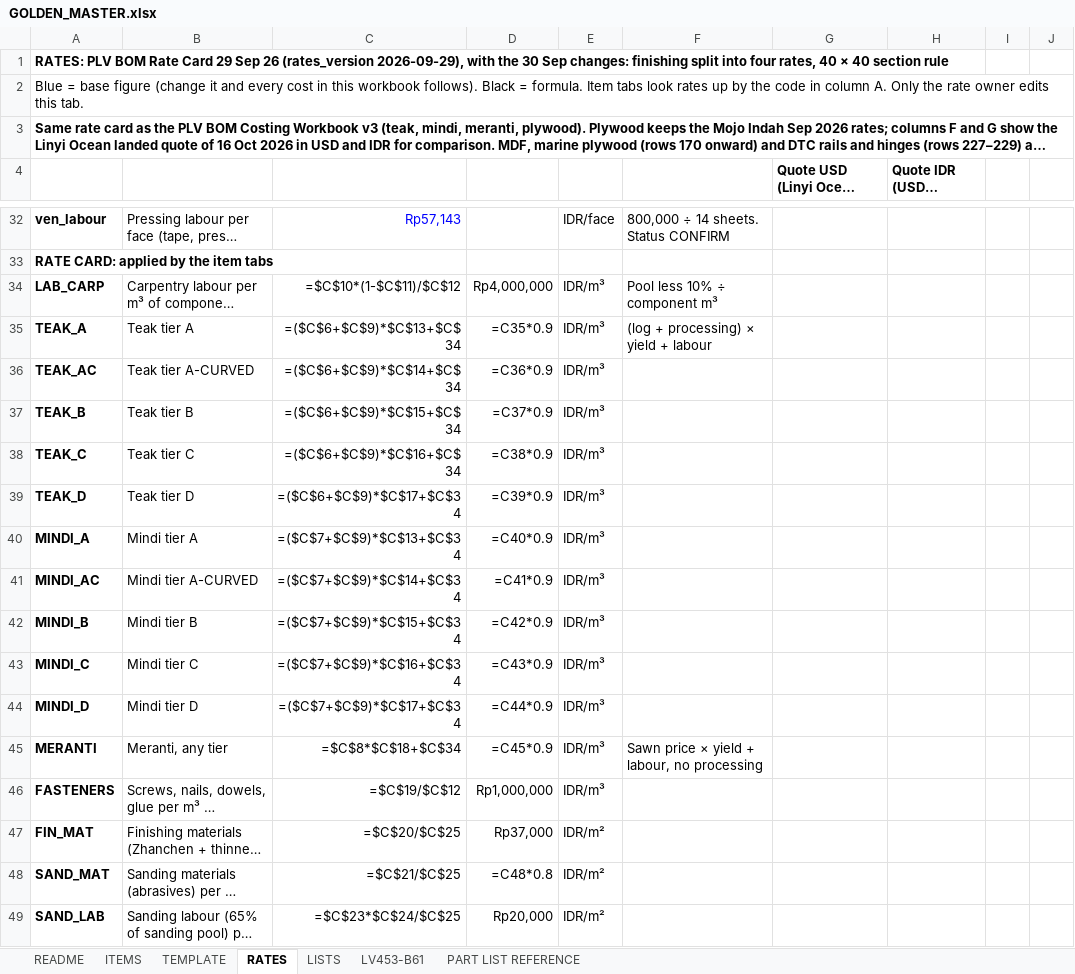
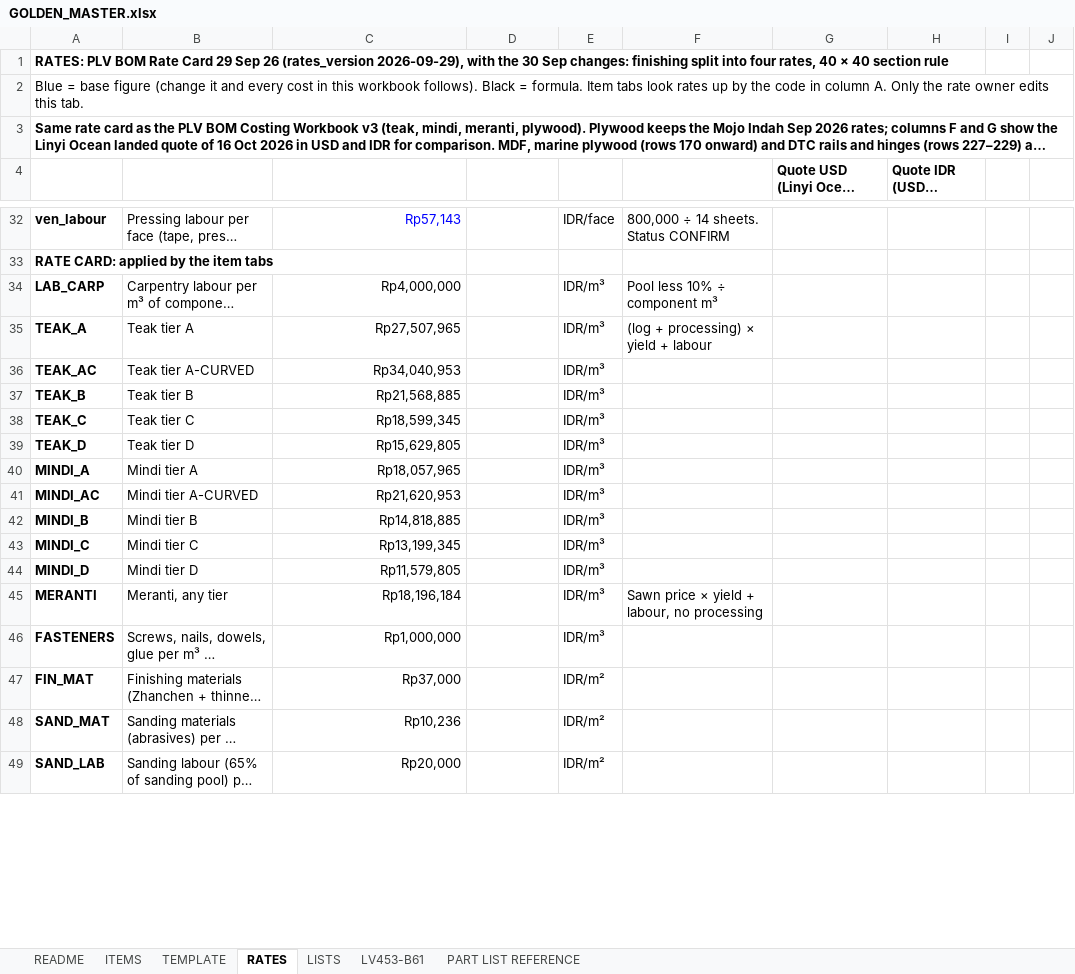
Before and after one commit to rizky-make-it/BOM-APP, an Excel workbook: data/GOLDEN_MASTER.xlsx, sheet RATES, drawn as a sheet; only a part is shown, gaps mark what is left out; long unchanged cells end in …; values as stored, in another font and other column widths than the file's, no borders; formulas without a stored value are shown as written; the diff covers the shown part only; the diff names each change by its address in the sheet, - before the commit and + after, or states it on an @@ line.

Commit message:
feat: migrate rates column D to active column C, delete column D, add dual IDR/USD tables

```diff
--- a/data/GOLDEN_MASTER.xlsx (sheet RATES)
+++ b/data/GOLDEN_MASTER.xlsx (sheet RATES)
-C34 (Value): =$C$10*(1-$C$11)/$C$12
+C34 (Value): Rp4,000,000
-D34: Rp4,000,000
+D34: (empty)
-C35 (Value): =($C$6+$C$9)*$C$13+$C$34
+C35 (Value): Rp27,507,965
-D35: =C35*0.9
+D35: (empty)
-C36 (Value): =($C$6+$C$9)*$C$14+$C$34
+C36 (Value): Rp34,040,953
-D36: =C36*0.9
+D36: (empty)
-C37 (Value): =($C$6+$C$9)*$C$15+$C$34
+C37 (Value): Rp21,568,885
-D37: =C37*0.9
+D37: (empty)
-C38 (Value): =($C$6+$C$9)*$C$16+$C$34
+C38 (Value): Rp18,599,345
-D38: =C38*0.9
+D38: (empty)
-C39 (Value): =($C$6+$C$9)*$C$17+$C$34
+C39 (Value): Rp15,629,805
-D39: =C39*0.9
+D39: (empty)
-C40 (Value): =($C$7+$C$9)*$C$13+$C$34
+C40 (Value): Rp18,057,965
-D40: =C40*0.9
+D40: (empty)
-C41 (Value): =($C$7+$C$9)*$C$14+$C$34
+C41 (Value): Rp21,620,953
-D41: =C41*0.9
+D41: (empty)
-C42 (Value): =($C$7+$C$9)*$C$15+$C$34
+C42 (Value): Rp14,818,885
-D42: =C42*0.9
+D42: (empty)
-C43 (Value): =($C$7+$C$9)*$C$16+$C$34
+C43 (Value): Rp13,199,345
-D43: =C43*0.9
+D43: (empty)
-C44 (Value): =($C$7+$C$9)*$C$17+$C$34
+C44 (Value): Rp11,579,805
-D44: =C44*0.9
+D44: (empty)
-C45 (Value): =$C$8*$C$18+$C$34
+C45 (Value): Rp18,196,184
-D45: =C45*0.9
+D45: (empty)
-C46 (Value): =$C$19/$C$12
+C46 (Value): Rp1,000,000
-D46: Rp1,000,000
+D46: (empty)
-C47 (Value): =$C$20/$C$25
+C47 (Value): Rp37,000
-D47: Rp37,000
+D47: (empty)
-C48 (Value): =$C$21/$C$25
+C48 (Value): Rp10,236
-D48: =C48*0.8
+D48: (empty)
-C49 (Value): =$C$23*$C$24/$C$25
+C49 (Value): Rp20,000
-D49: Rp20,000
+D49: (empty)
```
Also changed, not shown: 20 added rows and 8 edited cells elsewhere in this sheet, sheet TEMPLATE, 3 other files.
